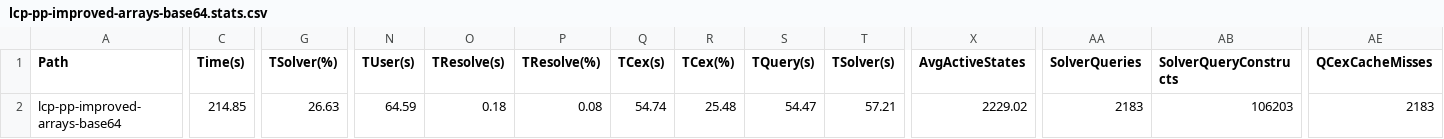
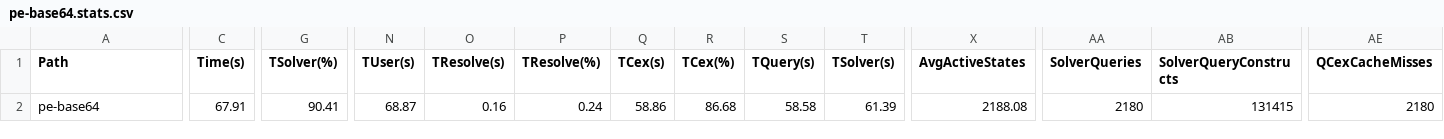
Before and after one commit to sreeshmaheshwar/klee-bench, a CSV file: pe-base64.stats.csv (was lcp-pp-improved-arrays-base64.stats.csv), drawn as a sheet; only a part is shown, gaps mark what is left out; the diff covers the shown part only; the diff names each change by its address in the sheet, - before the commit and + after, or states it on an @@ line.

```diff
--- a/lcp-pp-improved-arrays-base64.stats.csv
+++ b/pe-base64.stats.csv
-A2 (Path): lcp-pp-improved-arrays-base64
+A2 (Path): pe-base64
-C2 (Time(s)): 214.85
+C2 (Time(s)): 67.91
-G2 (TSolver(%)): 26.63
+G2 (TSolver(%)): 90.41
-N2 (TUser(s)): 64.59
+N2 (TUser(s)): 68.87
-O2 (TResolve(s)): 0.18
+O2 (TResolve(s)): 0.16
-P2 (TResolve(%)): 0.08
+P2 (TResolve(%)): 0.24
-Q2 (TCex(s)): 54.74
+Q2 (TCex(s)): 58.86
-R2 (TCex(%)): 25.48
+R2 (TCex(%)): 86.68
-S2 (TQuery(s)): 54.47
+S2 (TQuery(s)): 58.58
-T2 (TSolver(s)): 57.21
+T2 (TSolver(s)): 61.39
-X2 (AvgActiveStates): 2229.02
+X2 (AvgActiveStates): 2188.08
-AA2 (SolverQueries): 2183
+AA2 (SolverQueries): 2180
-AB2 (SolverQueryConstructs): 106203
+AB2 (SolverQueryConstructs): 131415
-AE2 (QCexCacheMisses): 2183
+AE2 (QCexCacheMisses): 2180
```
Also changed, not shown: 7 edited cells elsewhere in this file, lcp-pooling-base64.stats.csv, lcp-pp-original-base64.stats.csv.
